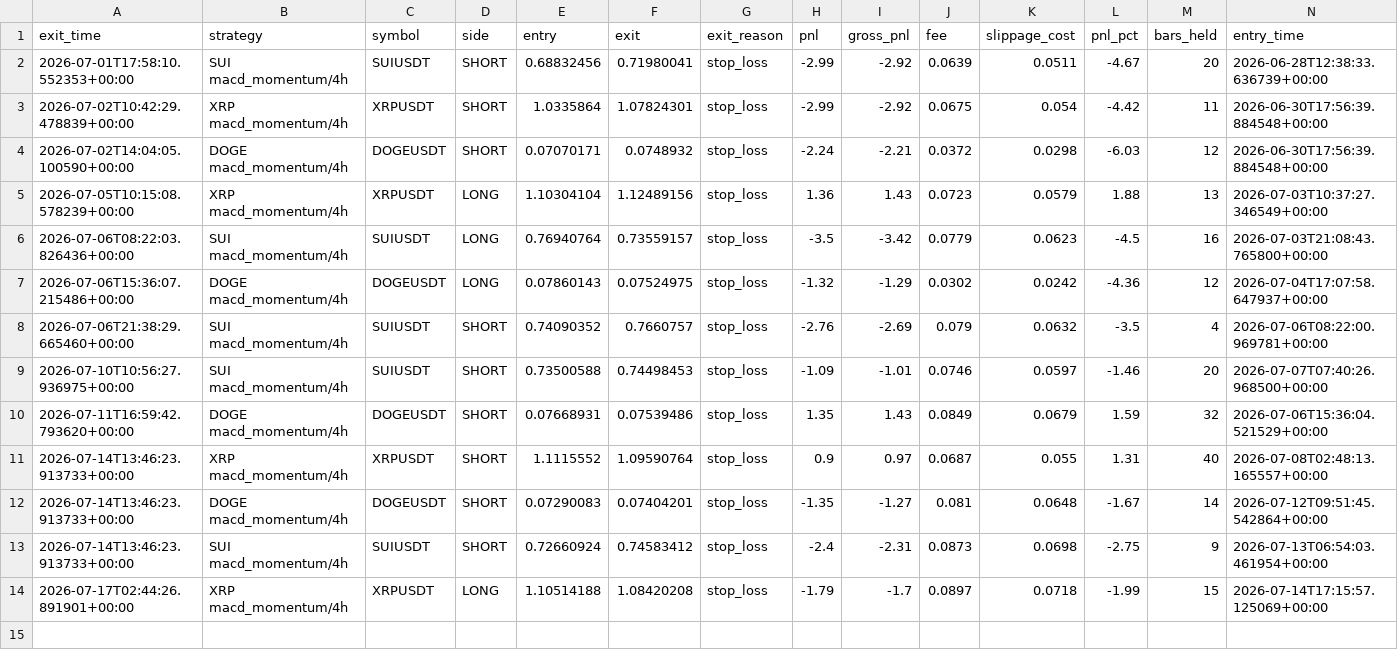
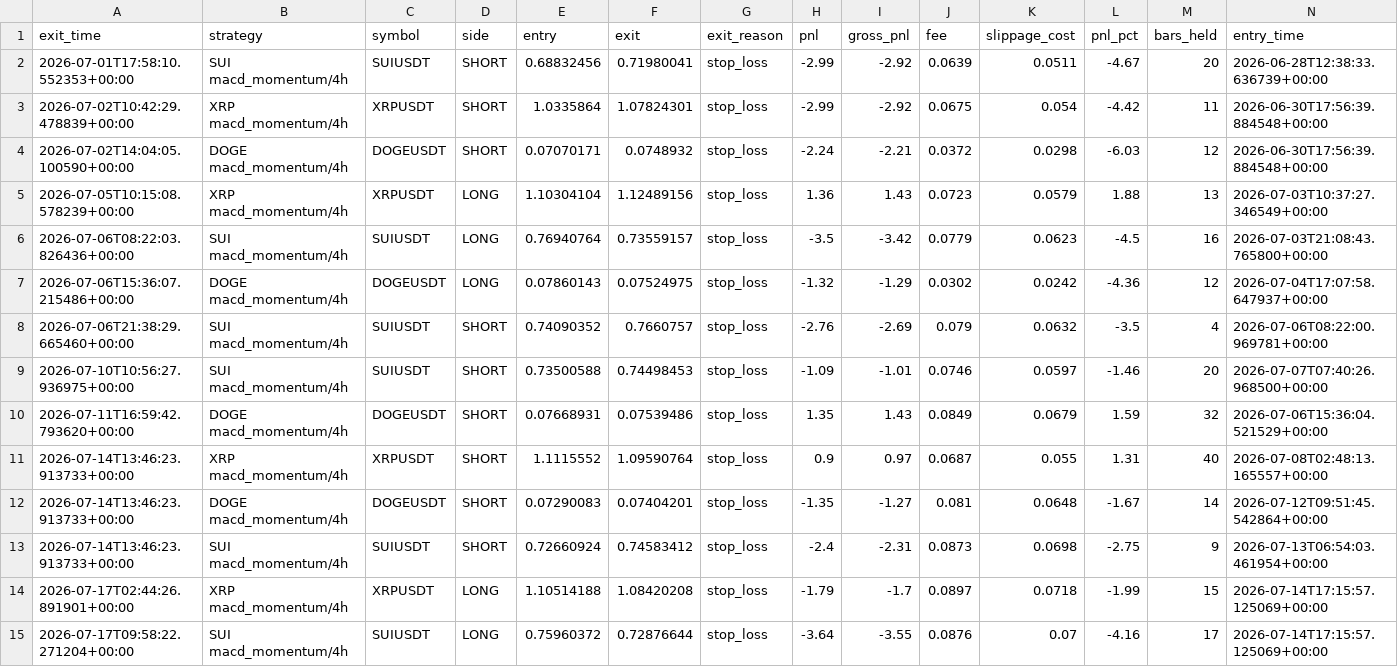
Before and after one commit to movingredstone/crypto-signals, a CSV file: paper_trades.csv, drawn as a sheet; only a part is shown; rows hold the shown columns only; the diff names each change by its address in the sheet, - before the commit and + after, or states it on an @@ line.

Commit message:
paper: update [2026-07-17 09:58]

```diff
--- a/paper_trades.csv
+++ b/paper_trades.csv
+row 15: 2026-07-17T09:58:22.271204+00:00 | SUI macd_momentum/4h | SUIUSDT | LONG | 0.75960372 | 0.72876644 | stop_loss | -3.64 | -3.55 | 0.0876 | 0.07 | -4.16 | 17 | 2026-07-14T17:15:57.125069+00:00
```
Also changed, not shown: 1 other file.
